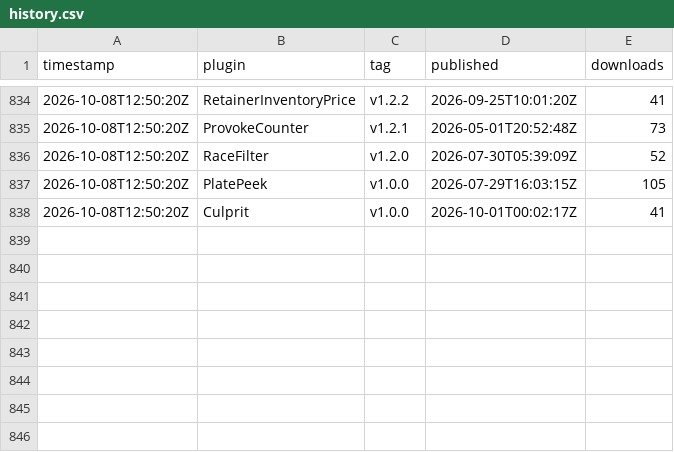
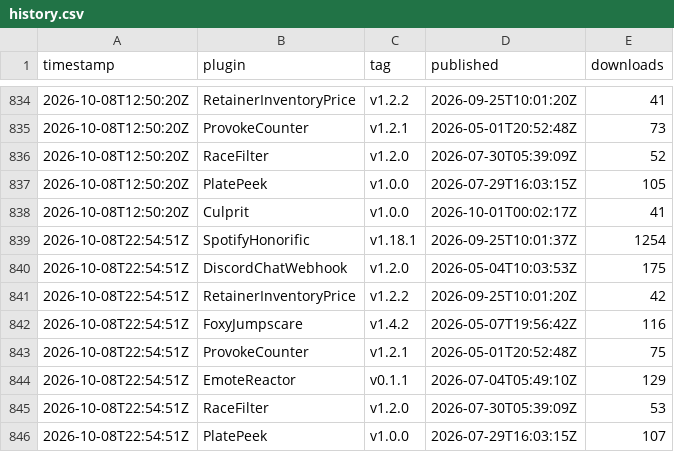
Before and after one commit to Valiice/DalamudPluginRepo, a CSV file: stats/history.csv, drawn as a sheet; only a part is shown, gaps mark what is left out; the diff names each change by its address in the sheet, - before the commit and + after, or states it on an @@ line.

```diff
--- a/stats/history.csv
+++ b/stats/history.csv
+row 839: 2026-10-08T22:54:51Z | SpotifyHonorific | v1.18.1 | 2026-09-25T10:01:37Z | 1254
+row 840: 2026-10-08T22:54:51Z | DiscordChatWebhook | v1.2.0 | 2026-05-04T10:03:53Z | 175
+row 841: 2026-10-08T22:54:51Z | RetainerInventoryPrice | v1.2.2 | 2026-09-25T10:01:20Z | 42
+row 842: 2026-10-08T22:54:51Z | FoxyJumpscare | v1.4.2 | 2026-05-07T19:56:42Z | 116
+row 843: 2026-10-08T22:54:51Z | ProvokeCounter | v1.2.1 | 2026-05-01T20:52:48Z | 75
+row 844: 2026-10-08T22:54:51Z | EmoteReactor | v0.1.1 | 2026-07-04T05:49:10Z | 129
+row 845: 2026-10-08T22:54:51Z | RaceFilter | v1.2.0 | 2026-07-30T05:39:09Z | 53
+row 846: 2026-10-08T22:54:51Z | PlatePeek | v1.0.0 | 2026-07-29T16:03:15Z | 107
```
Also changed, not shown: 2 other files.
